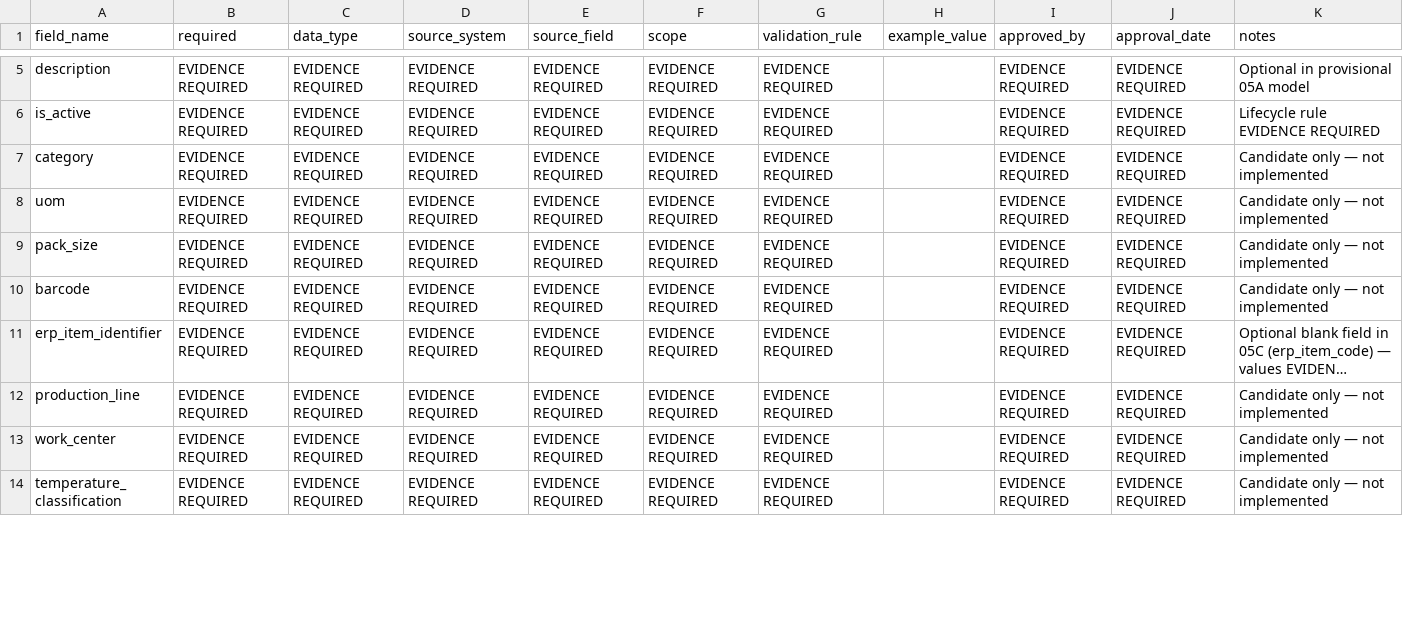
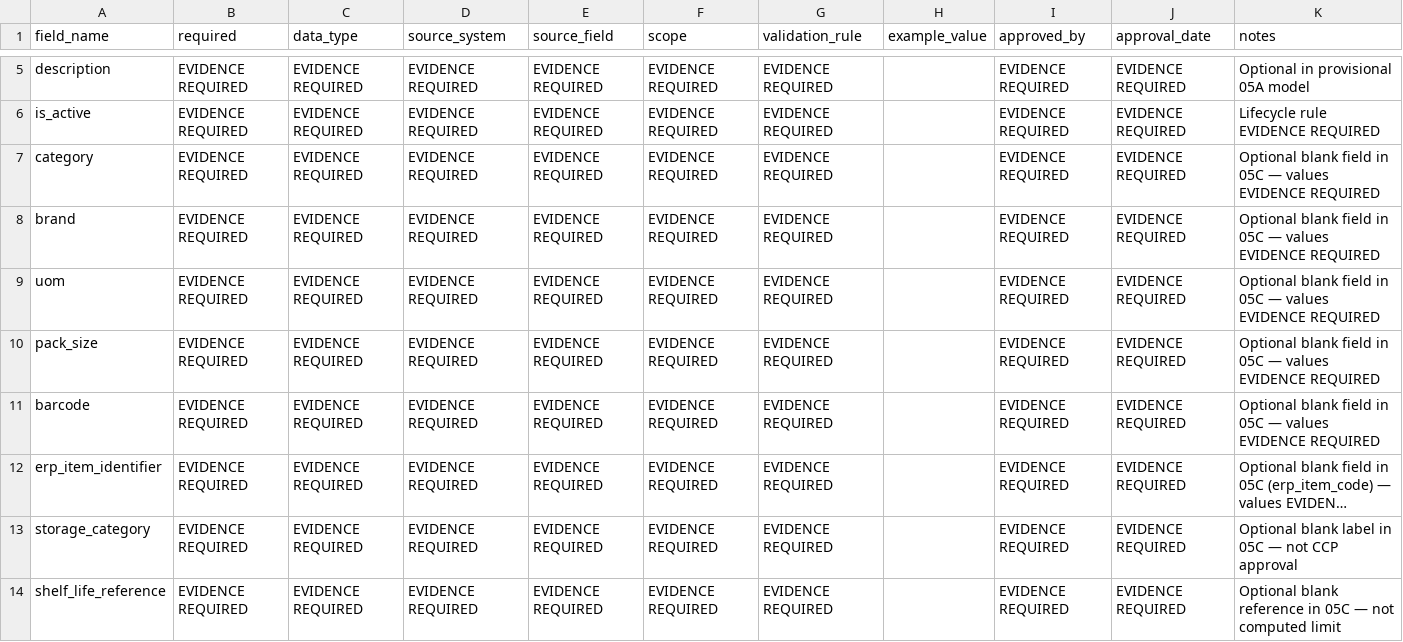
Before and after one commit to jkchinthaka/nelna-fg-digital-recording-system, a CSV file: docs/business/templates/MASTER_001_PRODUCT_FIELD_INVENTORY.csv, drawn as a sheet; only a part is shown, gaps mark what is left out; the shorter side is filled out with more unchanged rows; long unchanged cells end in …; addresses are those after the commit; the diff covers the shown part only; the diff names each change by its address in the sheet, - before the commit and + after, or states it on an @@ line.

```diff
--- a/docs/business/templates/MASTER_001_PRODUCT_FIELD_INVENTORY.csv
+++ b/docs/business/templates/MASTER_001_PRODUCT_FIELD_INVENTORY.csv
-K7 (notes): Candidate only — not implemented
+K7 (notes): Optional blank field in 05C — values EVIDENCE REQUIRED
+row 8: brand | EVIDENCE REQUIRED | EVIDENCE REQUIRED | EVIDENCE REQUIRED | EVIDENCE REQUIRED | EVIDENCE REQUIRED | EVIDENCE REQUIRED |  | EVIDENCE REQUIRED | EVIDENCE REQUIRED | Optional blank field in 05C — values EVIDENCE REQUIRED
-K9:K11 (notes): Candidate only — not implemented
+K9:K11 (notes): Optional blank field in 05C — values EVIDENCE REQUIRED
+row 13: storage_category | EVIDENCE REQUIRED | EVIDENCE REQUIRED | EVIDENCE REQUIRED | EVIDENCE REQUIRED | EVIDENCE REQUIRED | EVIDENCE REQUIRED |  | EVIDENCE REQUIRED | EVIDENCE REQUIRED | Optional blank label in 05C — not CCP approval
+row 14: shelf_life_reference | EVIDENCE REQUIRED | EVIDENCE REQUIRED | EVIDENCE REQUIRED | EVIDENCE REQUIRED | EVIDENCE REQUIRED | EVIDENCE REQUIRED |  | EVIDENCE REQUIRED | EVIDENCE REQUIRED | Optional blank reference in 05C — not computed limit
```
Also changed, not shown: 3 added rows and 2 edited cells elsewhere in this file.
